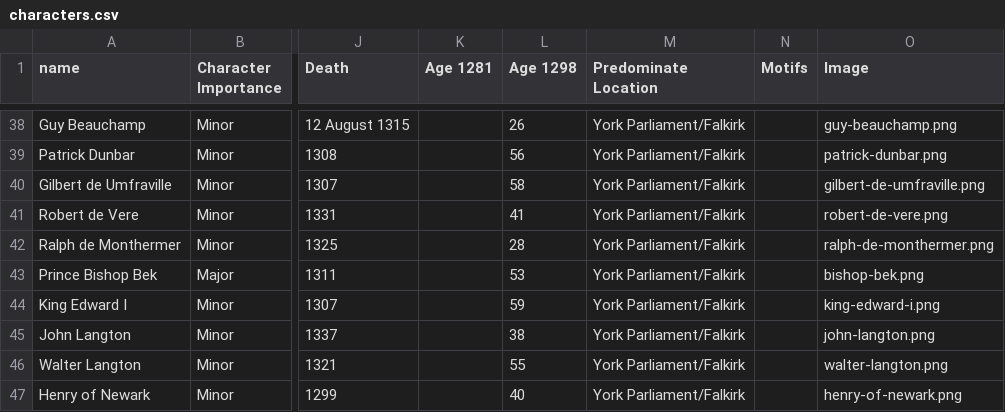
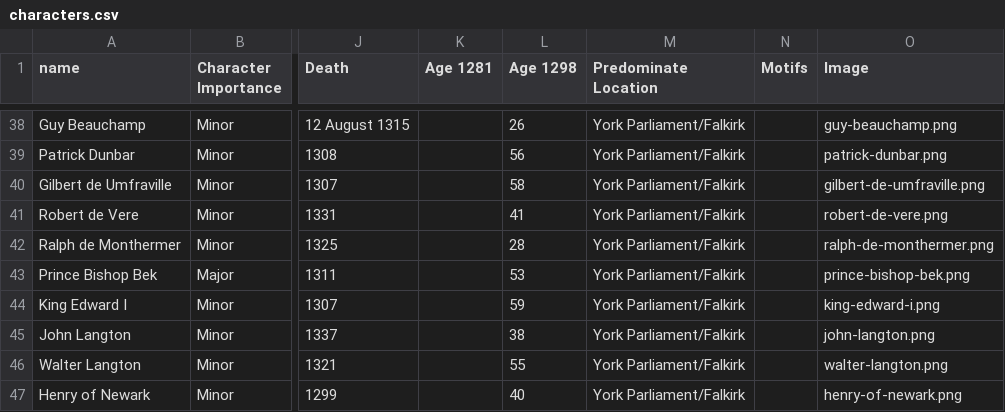
Before and after one commit to jsogle1/jsogle1.github.io, a CSV file: characters.csv, drawn as a sheet; only a part is shown, gaps mark what is left out; the diff covers the shown part only; the diff names each change by its address in the sheet, - before the commit and + after, or states it on an @@ line.

Commit message:
Update characters.csv

```diff
--- a/characters.csv
+++ b/characters.csv
-O43 (Image): bishop-bek.png
+O43 (Image): prince-bishop-bek.png
```
Also changed, not shown: 1 added row and 5 edited cells elsewhere in this file.
